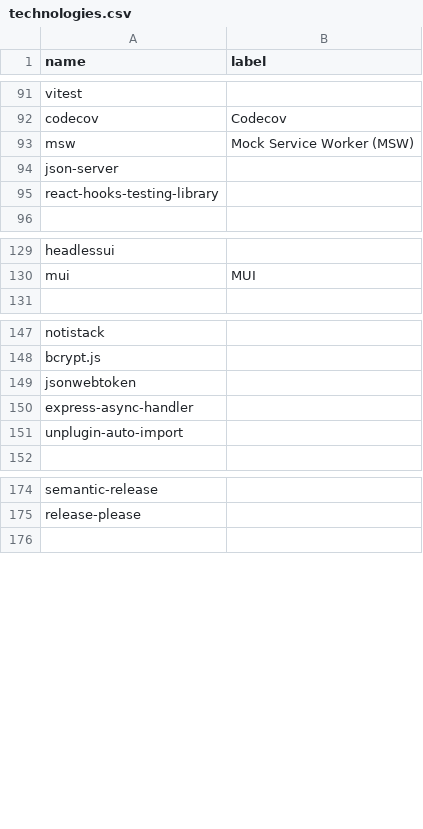
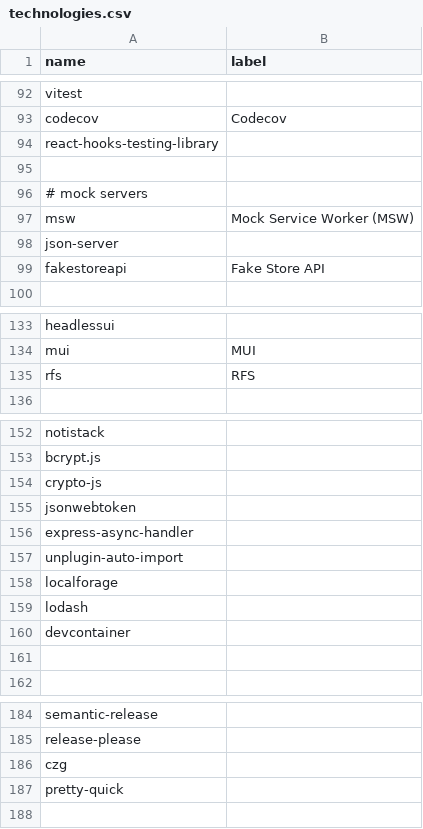
Before and after one commit to akondratsky/compendium, a CSV file: src/data/technologies.csv, drawn as a sheet; only a part is shown, gaps mark what is left out; the diff covers the shown part only.

```diff
--- a/src/data/technologies.csv
+++ b/src/data/technologies.csv
@@ -92,5 +93,8 @@ vitest;
 codecov;          Codecov
+react-hooks-testing-library;
+
+# mock servers
 msw;              Mock Service Worker (MSW)
 json-server;
-react-hooks-testing-library;
+fakestoreapi;     Fake Store API
 
@@ -130,2 +134,3 @@ headlessui;
 mui;            MUI
+rfs;            RFS
 
@@ -148,2 +153,3 @@ notistack;
 bcrypt.js;
+crypto-js;
 jsonwebtoken;
@@ -151,2 +157,6 @@ express-async-handler;
 unplugin-auto-import;
+localforage;
+lodash;
+devcontainer;
+
 
@@ -175,2 +185,4 @@ semantic-release;
 release-please;
+czg;
+pretty-quick;
 
```
Also changed, not shown: 1 added row elsewhere in this file, src/data/boilerplates.csv.
